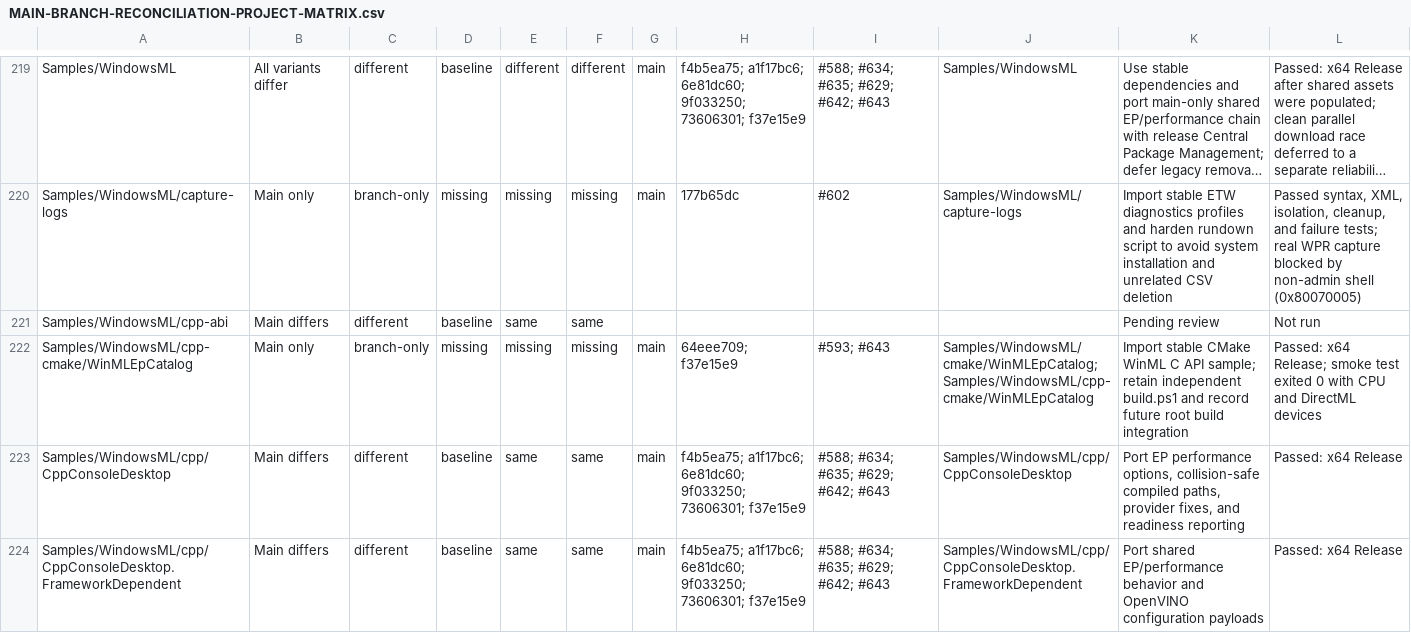
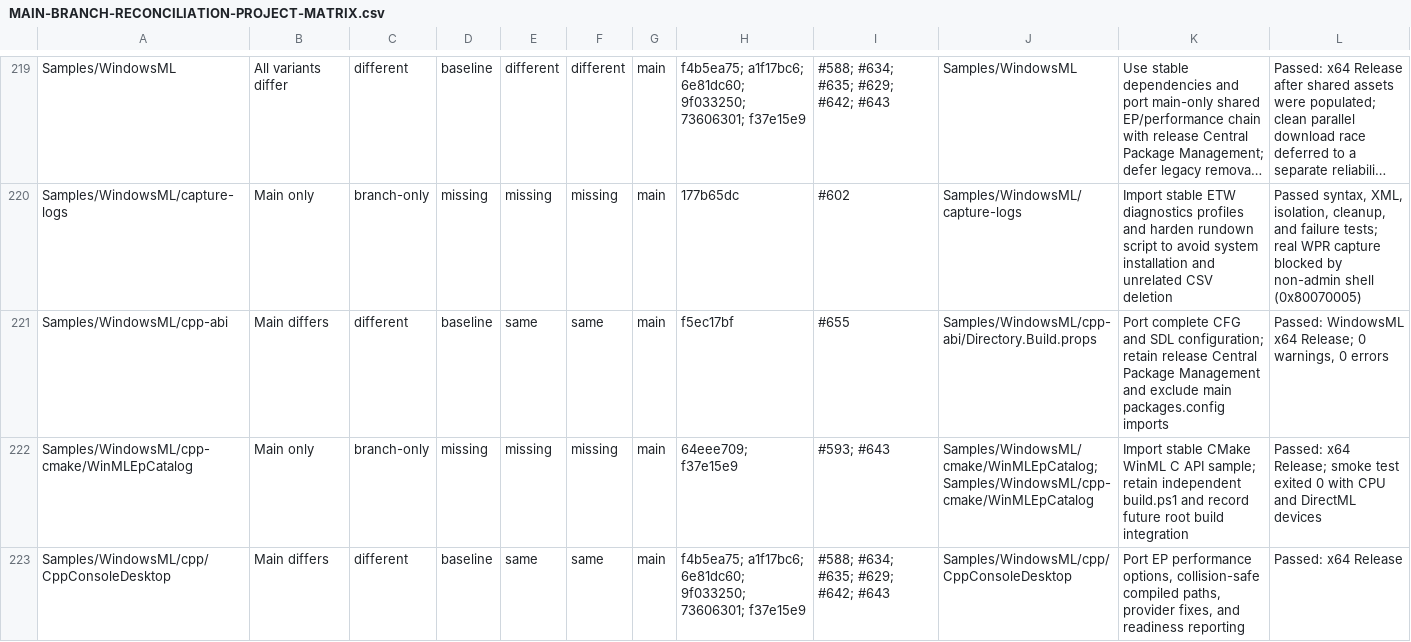
Before and after one commit to microsoft/WindowsAppSDK-Samples, a CSV file: MAIN-BRANCH-RECONCILIATION-PROJECT-MATRIX.csv, drawn as a sheet; only a part is shown, gaps mark what is left out; the shorter side is filled out with more unchanged rows; long unchanged cells end in ….

```diff
--- a/MAIN-BRANCH-RECONCILIATION-PROJECT-MATRIX.csv
+++ b/MAIN-BRANCH-RECONCILIATION-PROJECT-MATRIX.csv
@@ -220,3 +220,3 @@
 "Samples/WindowsML/capture-logs","Main only","branch-only","missing","missing","missing","main","177b65dc","#602","Samples/WindowsML/capture-logs","Import stable ETW diagnostics profiles and harden rundown script to avoid system installation and unrelated CSV deletion","Passed syntax, XML, isolation, cleanup, and failure tests; real WPR capture blocked by non-admin shell (0x80070005)"
-"Samples/WindowsML/cpp-abi","Main differs","different","baseline","same","same","","","","","Pending review","Not run"
+"Samples/WindowsML/cpp-abi","Main differs","different","baseline","same","same","main","f5ec17bf","#655","Samples/WindowsML/cpp-abi/Directory.Build.props","Port complete CFG and SDL configuration; retain release Central Package Management and exclude main packages.config imports","Passed: WindowsML x64 Release; 0 warnings, 0 errors"
 "Samples/WindowsML/cpp-cmake/WinMLEpCatalog","Main only","branch-only","missing","missing","missing","main","64eee709; f37e15e9","#593; #643","Samples/WindowsML/cmake/WinMLEpCatalog; Samples/WindowsML/cpp-cmake/WinMLEpCatalog","Import stable CMake WinML C API sample; retain independent build.ps1 and record future root build integration","Passed: x64 Release; smoke test exited 0 with CPU and DirectML devices"
```
Also changed, not shown: 3 other files.
